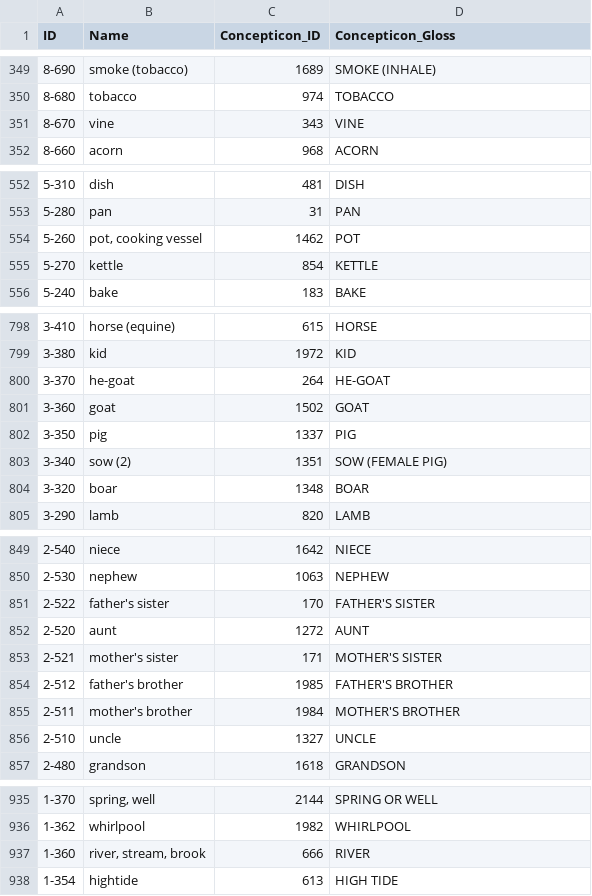
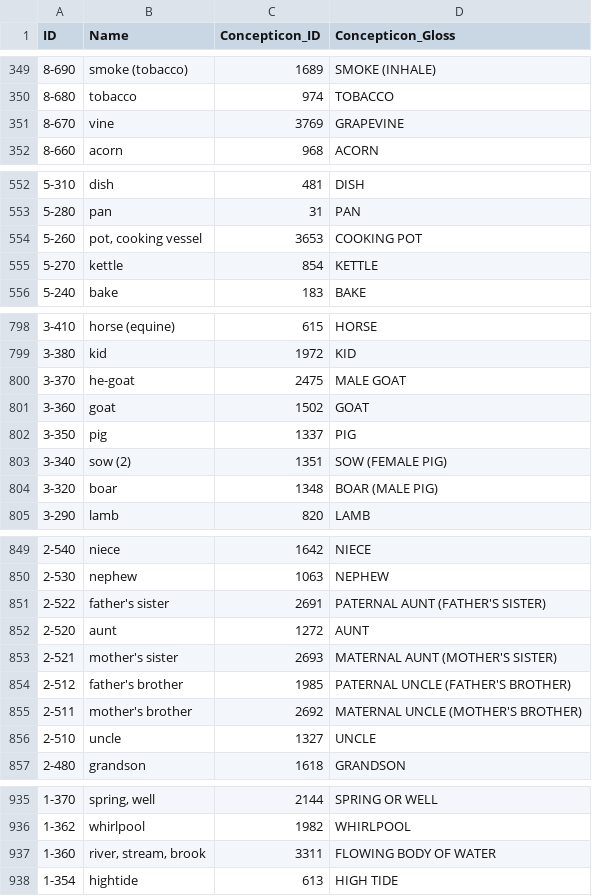
Before and after one commit to intercontinental-dictionary-series/ids, a CSV file: cldf/parameters.csv, drawn as a sheet; only a part is shown, gaps mark what is left out; the diff covers the shown part only.

```diff
--- a/cldf/parameters.csv
+++ b/cldf/parameters.csv
@@ -350,3 +350,3 @@ ID,Name,Concepticon_ID,Concepticon_Gloss
 8-680,tobacco,974,TOBACCO
-8-670,vine,343,VINE
+8-670,vine,3769,GRAPEVINE
 8-660,acorn,968,ACORN
@@ -553,3 +553,3 @@ ID,Name,Concepticon_ID,Concepticon_Gloss
 5-280,pan,31,PAN
-5-260,"pot, cooking vessel",1462,POT
+5-260,"pot, cooking vessel",3653,COOKING POT
 5-270,kettle,854,KETTLE
@@ -799,3 +799,3 @@ ID,Name,Concepticon_ID,Concepticon_Gloss
 3-380,kid,1972,KID
-3-370,he-goat,264,HE-GOAT
+3-370,he-goat,2475,MALE GOAT
 3-360,goat,1502,GOAT
@@ -803,3 +803,3 @@ ID,Name,Concepticon_ID,Concepticon_Gloss
 3-340,sow (2),1351,SOW (FEMALE PIG)
-3-320,boar,1348,BOAR
+3-320,boar,1348,BOAR (MALE PIG)
 3-290,lamb,820,LAMB
@@ -850,7 +850,7 @@ ID,Name,Concepticon_ID,Concepticon_Gloss
 2-530,nephew,1063,NEPHEW
-2-522,father's sister,170,FATHER'S SISTER
+2-522,father's sister,2691,PATERNAL AUNT (FATHER'S SISTER)
 2-520,aunt,1272,AUNT
-2-521,mother's sister,171,MOTHER'S SISTER
-2-512,father's brother,1985,FATHER'S BROTHER
-2-511,mother's brother,1984,MOTHER'S BROTHER
+2-521,mother's sister,2693,MATERNAL AUNT (MOTHER'S SISTER)
+2-512,father's brother,1985,PATERNAL UNCLE (FATHER'S BROTHER)
+2-511,mother's brother,2692,MATERNAL UNCLE (MOTHER'S BROTHER)
 2-510,uncle,1327,UNCLE
@@ -936,3 +936,3 @@ ID,Name,Concepticon_ID,Concepticon_Gloss
 1-362,whirlpool,1982,WHIRLPOOL
-1-360,"river, stream, brook",666,RIVER
+1-360,"river, stream, brook",3311,FLOWING BODY OF WATER
 1-354,hightide,613,HIGH TIDE
```
Also changed, not shown: 1 edited cell elsewhere in this file, 10 other files.
